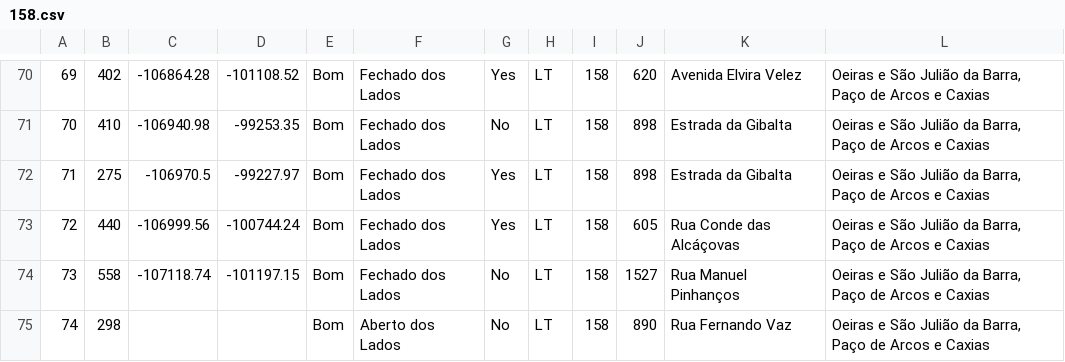
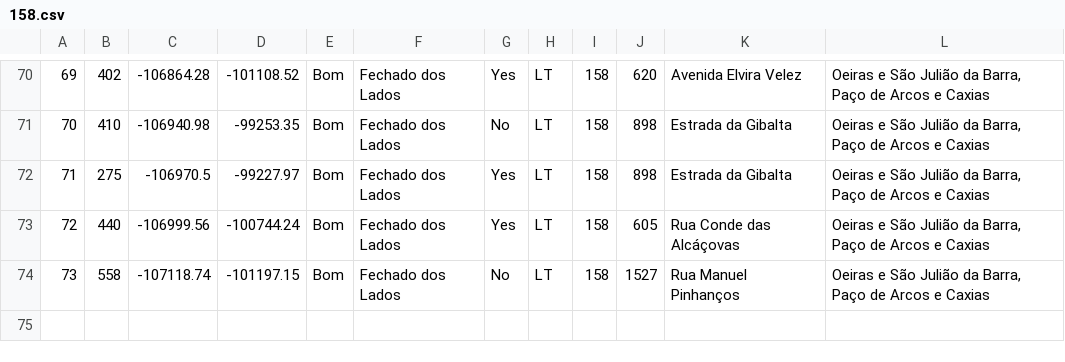
Before and after one commit to jpcorreia99/Sistema-Transportes-Oeiras, a CSV file: dataset_processado/158.csv, drawn as a sheet; only a part is shown, gaps mark what is left out.

```diff
--- a/dataset_processado/158.csv
+++ b/dataset_processado/158.csv
@@ -74,2 +74 @@
 73;558;-107118.74;-101197.15;Bom;Fechado dos Lados;No;LT;158;1527;Rua Manuel Pinhanços;Oeiras e São Julião da Barra, Paço de Arcos e Caxias
-74;298;;;Bom;Aberto dos Lados;No;LT;158;890;Rua Fernando Vaz;Oeiras e São Julião da Barra, Paço de Arcos e Caxias
```
Also changed, not shown: dataset_processado/106.csv, dataset_processado/108.csv, 10 other files.
